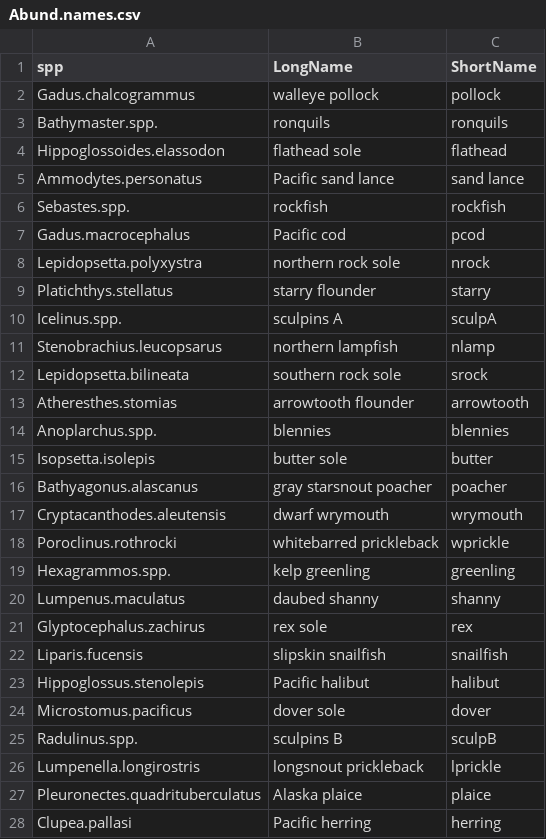
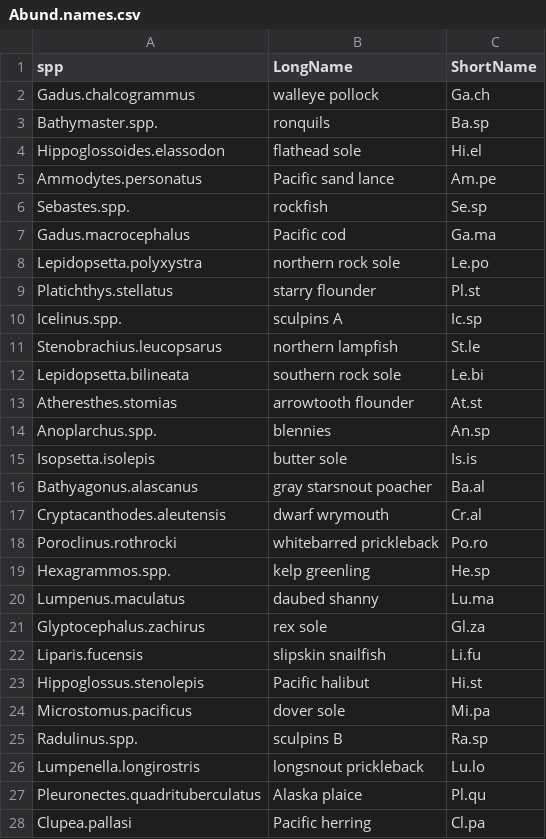
Before and after one commit to NCEAS/pfx-ichthyo, a CSV file: data/Abund.names.csv, drawn as a sheet; only a part is shown; the diff covers the shown part only.

```diff
--- a/data/Abund.names.csv
+++ b/data/Abund.names.csv
@@ -1,28 +1,28 @@
 spp,LongName,ShortName
-Gadus.chalcogrammus,walleye pollock,pollock
-Bathymaster.spp.,ronquils,ronquils
-Hippoglossoides.elassodon,flathead sole,flathead
-Ammodytes.personatus,Pacific sand lance,sand lance
-Sebastes.spp.,rockfish,rockfish
-Gadus.macrocephalus,Pacific cod,pcod
-Lepidopsetta.polyxystra,northern rock sole,nrock
-Platichthys.stellatus,starry flounder,starry
-Icelinus.spp.,sculpins A,sculpA
-Stenobrachius.leucopsarus,northern lampfish,nlamp
-Lepidopsetta.bilineata,southern rock sole,srock
-Atheresthes.stomias,arrowtooth flounder,arrowtooth
-Anoplarchus.spp.,blennies,blennies
-Isopsetta.isolepis,butter sole,butter
-Bathyagonus.alascanus,gray starsnout poacher,poacher
-Cryptacanthodes.aleutensis,dwarf wrymouth,wrymouth
-Poroclinus.rothrocki,whitebarred prickleback,wprickle
-Hexagrammos.spp.,kelp greenling,greenling
-Lumpenus.maculatus,daubed shanny,shanny
-Glyptocephalus.zachirus,rex sole,rex
-Liparis.fucensis,slipskin snailfish,snailfish
-Hippoglossus.stenolepis,Pacific halibut,halibut
-Microstomus.pacificus,dover sole,dover
-Radulinus.spp.,sculpins B,sculpB
-Lumpenella.longirostris,longsnout prickleback,lprickle
-Pleuronectes.quadrituberculatus,Alaska plaice,plaice
-Clupea.pallasi,Pacific herring,herring
+Gadus.chalcogrammus,walleye pollock,Ga.ch
+Bathymaster.spp.,ronquils,Ba.sp
+Hippoglossoides.elassodon,flathead sole,Hi.el
+Ammodytes.personatus,Pacific sand lance,Am.pe
+Sebastes.spp.,rockfish,Se.sp
+Gadus.macrocephalus,Pacific cod,Ga.ma
+Lepidopsetta.polyxystra,northern rock sole,Le.po
+Platichthys.stellatus,starry flounder,Pl.st
+Icelinus.spp.,sculpins A,Ic.sp
+Stenobrachius.leucopsarus,northern lampfish,St.le
+Lepidopsetta.bilineata,southern rock sole,Le.bi
+Atheresthes.stomias,arrowtooth flounder,At.st
+Anoplarchus.spp.,blennies,An.sp
+Isopsetta.isolepis,butter sole,Is.is
+Bathyagonus.alascanus,gray starsnout poacher,Ba.al
+Cryptacanthodes.aleutensis,dwarf wrymouth,Cr.al
+Poroclinus.rothrocki,whitebarred prickleback,Po.ro
+Hexagrammos.spp.,kelp greenling,He.sp
+Lumpenus.maculatus,daubed shanny,Lu.ma
+Glyptocephalus.zachirus,rex sole,Gl.za
+Liparis.fucensis,slipskin snailfish,Li.fu
+Hippoglossus.stenolepis,Pacific halibut,Hi.st
+Microstomus.pacificus,dover sole,Mi.pa
+Radulinus.spp.,sculpins B,Ra.sp
+Lumpenella.longirostris,longsnout prickleback,Lu.lo
+Pleuronectes.quadrituberculatus,Alaska plaice,Pl.qu
+Clupea.pallasi,Pacific herring,Cl.pa
```
Also changed, not shown: 13 edited cells elsewhere in this file, 4 other files.
